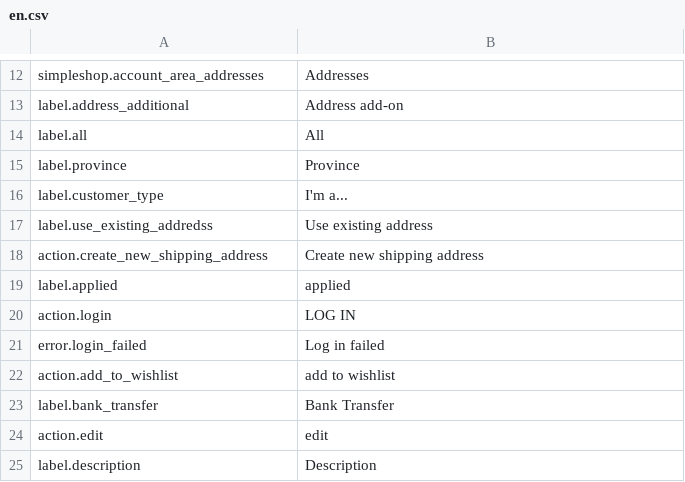
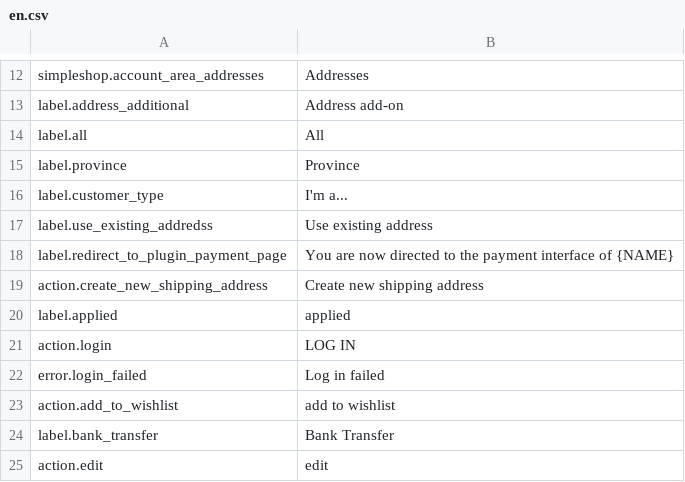
Before and after one commit to kreatifIT/Simpleshop, a CSV file: install/lang/en.csv, drawn as a sheet; only a part is shown, gaps mark what is left out; the shorter side is filled out with more unchanged rows; the diff names each change by its address in the sheet, - before the commit and + after, or states it on an @@ line.

```diff
--- a/install/lang/en.csv
+++ b/install/lang/en.csv
+row 18: label.redirect_to_plugin_payment_page | You are now directed to the payment interface of {NAME}
```
Also changed, not shown: install/lang/de.csv, install/lang/it.csv, 3 other files.
